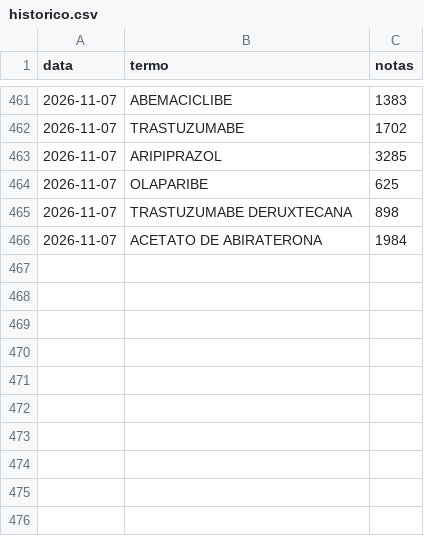
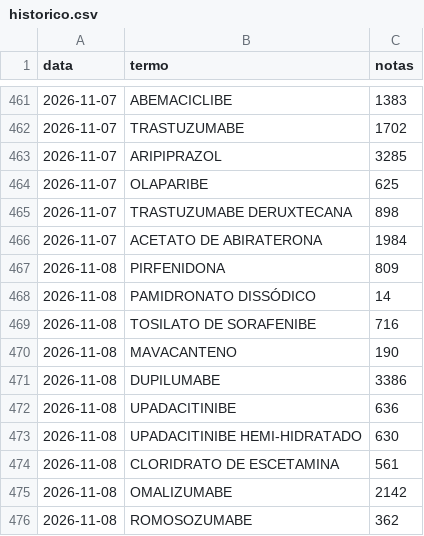
Before and after one commit to dwoloszin/remedio-judicial, a CSV file: data/historico.csv, drawn as a sheet; only a part is shown, gaps mark what is left out; the diff names each change by its address in the sheet, - before the commit and + after, or states it on an @@ line.

```diff
--- a/data/historico.csv
+++ b/data/historico.csv
+row 467: 2026-11-08 | PIRFENIDONA | 809
+row 468: 2026-11-08 | PAMIDRONATO DISSÓDICO | 14
+row 469: 2026-11-08 | TOSILATO DE SORAFENIBE | 716
+row 470: 2026-11-08 | MAVACANTENO | 190
+row 471: 2026-11-08 | DUPILUMABE | 3386
+row 472: 2026-11-08 | UPADACITINIBE | 636
+row 473: 2026-11-08 | UPADACITINIBE HEMI-HIDRATADO | 630
+row 474: 2026-11-08 | CLORIDRATO DE ESCETAMINA | 561
+row 475: 2026-11-08 | OMALIZUMABE | 2142
+row 476: 2026-11-08 | ROMOSOZUMABE | 362
```
Also changed, not shown: data/medicamentos.csv, data/notas.csv.
